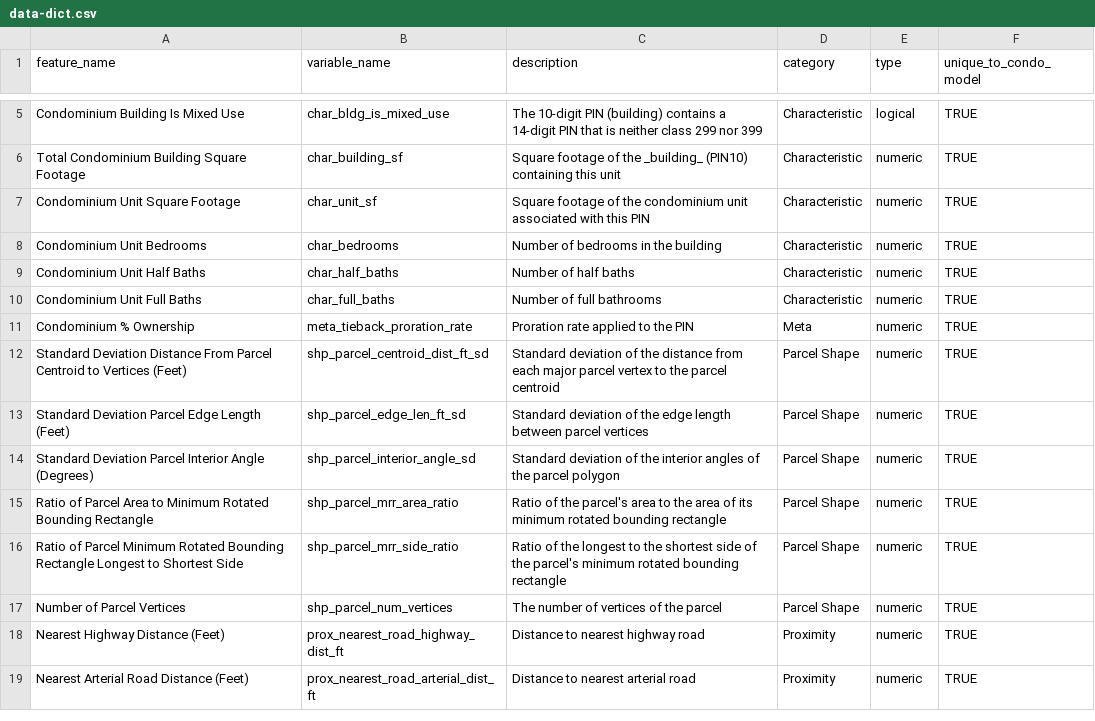
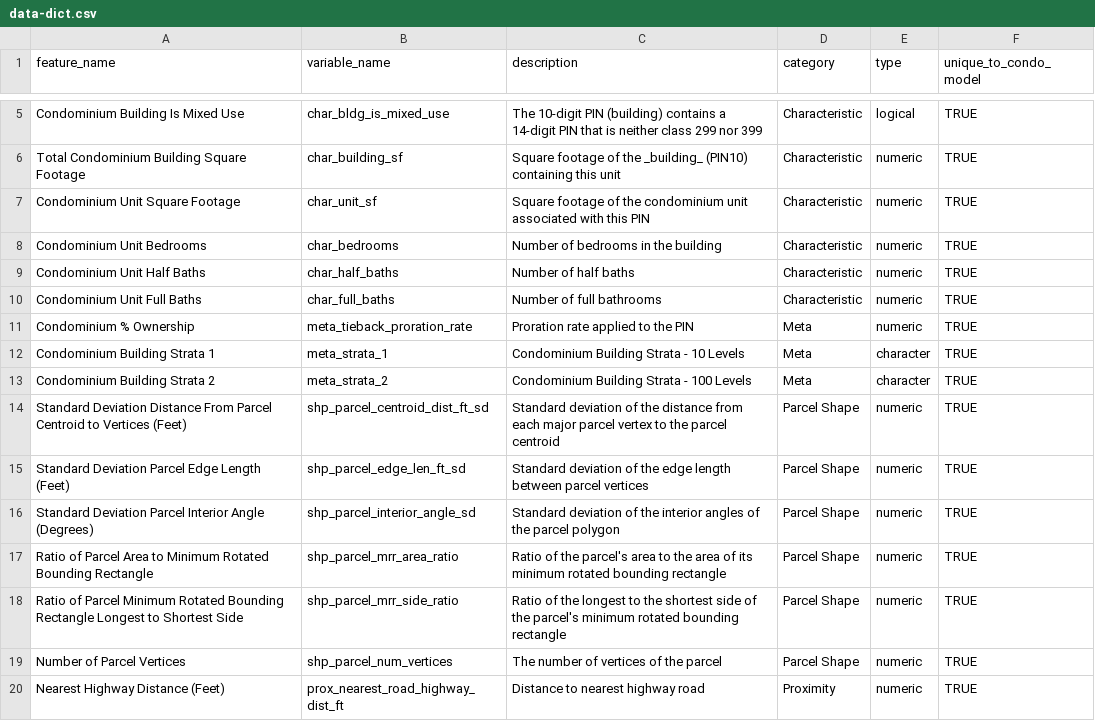
Before and after one commit to ccao-data/model-condo-avm, a CSV file: docs/data-dict.csv, drawn as a sheet; only a part is shown, gaps mark what is left out; the shorter side is filled out with more unchanged rows.

Commit message:
Add back strata

```diff
--- a/docs/data-dict.csv
+++ b/docs/data-dict.csv
@@ -11,2 +11,4 @@ Condominium Unit Full Baths,char_full_baths,Number of full bathrooms,Characteris
 Condominium % Ownership,meta_tieback_proration_rate,Proration rate applied to the PIN,Meta,numeric,TRUE
+Condominium Building Strata 1,meta_strata_1,Condominium Building Strata - 10 Levels,Meta,character,TRUE
+Condominium Building Strata 2,meta_strata_2,Condominium Building Strata - 100 Levels,Meta,character,TRUE
 Standard Deviation Distance From Parcel Centroid to Vertices (Feet),shp_parcel_centroid_dist_ft_sd,Standard deviation of the distance from each major parcel vertex to the parcel centroid,Parcel Shape,numeric,TRUE
```
Also changed, not shown: 1 other file.
